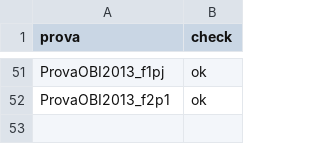
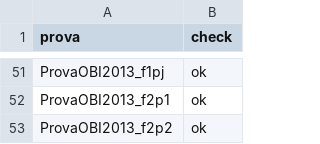
Before and after one commit to mestrevh/problems-of-the-obi, a CSV file: verificacao_provas.csv, drawn as a sheet; only a part is shown, gaps mark what is left out; the diff names each change by its address in the sheet, - before the commit and + after, or states it on an @@ line.

Commit message:
database: added images the of 'ProvaOBI2013ProvaOBI2013_f2p2'

```diff
--- a/verificacao_provas.csv
+++ b/verificacao_provas.csv
+row 53: ProvaOBI2013_f2p2 | ok
```
Also changed, not shown: 6 other files.
